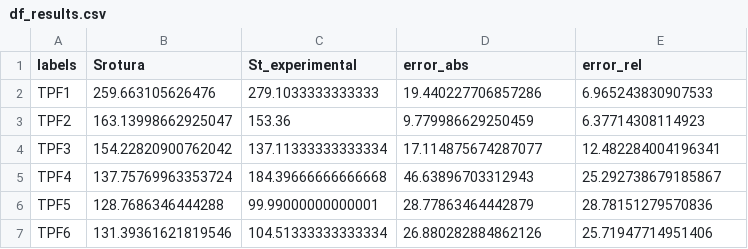
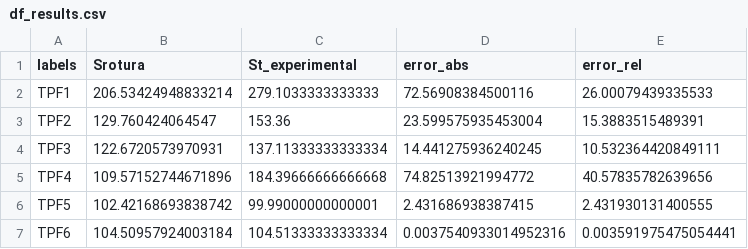
Before and after one commit to AdvancedMaterialSimulation/CITISENS_Composite, a CSV file: scripts_finals/02_metodo/01_traccion/df_results.csv, drawn as a sheet.

```diff
--- a/scripts_finals/02_metodo/01_traccion/df_results.csv
+++ b/scripts_finals/02_metodo/01_traccion/df_results.csv
@@ -1,7 +1,7 @@
 labels,Srotura,St_experimental,error_abs,error_rel
-TPF1,259.663105626476,279.1033333333333,19.440227706857286,6.965243830907533
-TPF2,163.13998662925047,153.36,9.779986629250459,6.37714308114923
-TPF3,154.22820900762042,137.11333333333334,17.114875674287077,12.482284004196341
-TPF4,137.75769963353724,184.39666666666668,46.63896703312943,25.292738679185867
-TPF5,128.7686346444288,99.99000000000001,28.77863464442879,28.78151279570836
-TPF6,131.39361621819546,104.51333333333334,26.880282884862126,25.71947714951406
+TPF1,206.53424948833214,279.1033333333333,72.56908384500116,26.00079439335533
+TPF2,129.760424064547,153.36,23.599575935453004,15.3883515489391
+TPF3,122.6720573970931,137.11333333333334,14.441275936240245,10.532364420849111
+TPF4,109.57152744671896,184.39666666666668,74.82513921994772,40.57835782639656
+TPF5,102.42168693838742,99.99000000000001,2.431686938387415,2.431930131400555
+TPF6,104.50957924003184,104.51333333333334,0.0037540933014952316,0.003591975475054441
```
Also changed, not shown: scripts/T02_Modelo_MultiCapa/T02_NumericalModel/output.csv, scripts_finals/01_metodo/01_traccion/04_optim_stress/df_pred.csv, 41 other files.
